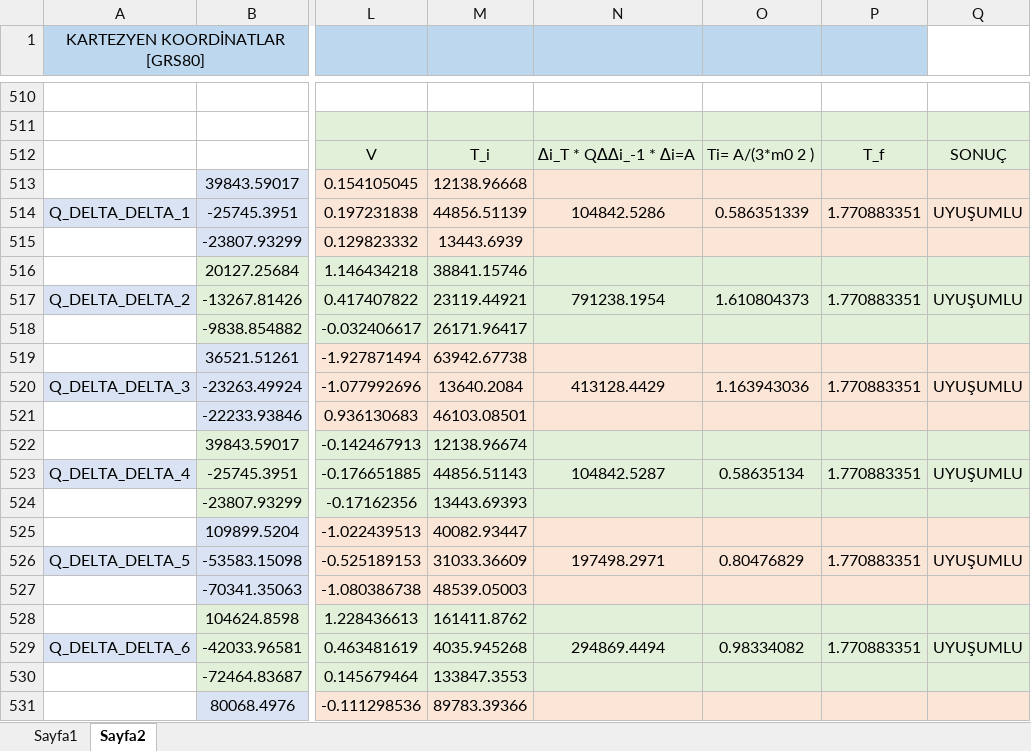
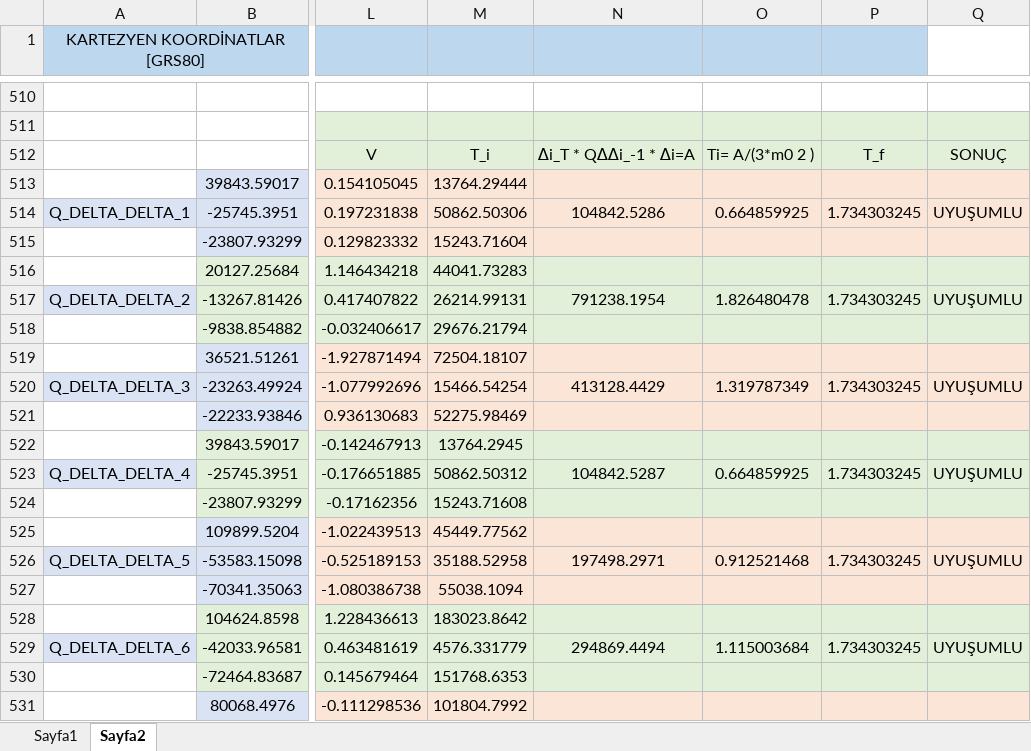
Before and after one commit to 01Trash/Tasarim_Projesi_I, an Excel workbook: 2_a_b.xlsx, sheet Sayfa2, drawn as a sheet; only a part is shown, gaps mark what is left out; values as stored, in another font and other column widths than the file's, no borders; the diff covers the shown part only; the diff names each change by its address in the sheet, - before the commit and + after, or states it on an @@ line.

```diff
--- a/2_a_b.xlsx (sheet Sayfa2)
+++ b/2_a_b.xlsx (sheet Sayfa2)
-M513: 12138.96668
+M513: 13764.29444
-M514: 44856.51139
+M514: 50862.50306
-O514: 0.586351339
+O514: 0.664859925
-P514: 1.770883351
+P514: 1.734303245
-M515: 13443.6939
+M515: 15243.71604
-M516: 38841.15746
+M516: 44041.73283
-M517: 23119.44921
+M517: 26214.99131
-O517: 1.610804373
+O517: 1.826480478
-P517: 1.770883351
+P517: 1.734303245
-M518: 26171.96417
+M518: 29676.21794
-M519: 63942.67738
+M519: 72504.18107
-M520: 13640.2084
+M520: 15466.54254
-O520: 1.163943036
+O520: 1.319787349
-P520: 1.770883351
+P520: 1.734303245
-M521: 46103.08501
+M521: 52275.98469
-M522: 12138.96674
+M522: 13764.2945
-M523: 44856.51143
+M523: 50862.50312
-O523: 0.58635134
+O523: 0.664859925
-P523: 1.770883351
+P523: 1.734303245
-M524: 13443.69393
+M524: 15243.71608
-M525: 40082.93447
+M525: 45449.77562
-M526: 31033.36609
+M526: 35188.52958
-O526: 0.80476829
+O526: 0.912521468
-P526: 1.770883351
+P526: 1.734303245
-M527: 48539.05003
+M527: 55038.1094
-M528: 161411.8762
+M528: 183023.8642
-M529: 4035.945268
+M529: 4576.331779
-O529: 0.98334082
+O529: 1.115003684
-P529: 1.770883351
+P529: 1.734303245
-M530: 133847.3553
+M530: 151768.6353
-M531: 89783.39366
+M531: 101804.7992
```
Also changed, not shown: 93 edited cells elsewhere in this sheet, 3 other files.
